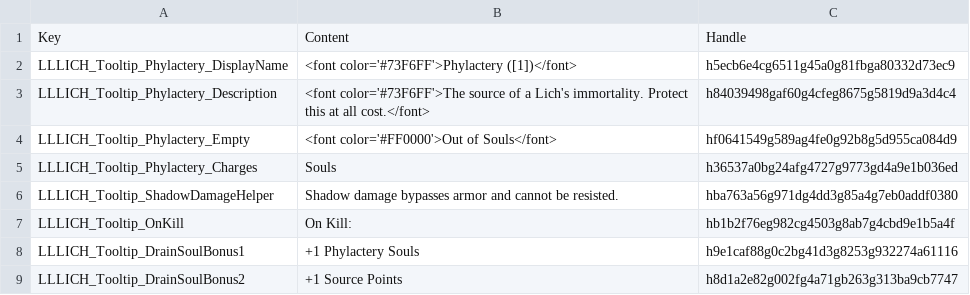
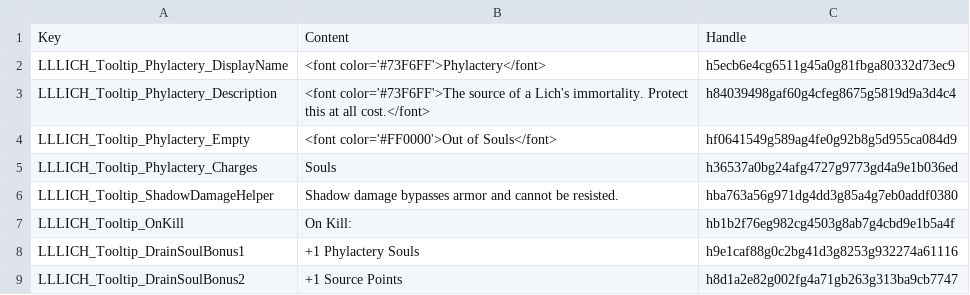
Before and after one commit to LaughingLeader-DOS2-Mods/Lichdom, a TSV file: LocalKeys/LLLICH_Tooltips.tsv, drawn as a sheet.

Commit message:
Swapped owner phylactery display so it replaces the rarity

```diff
--- a/LocalKeys/LLLICH_Tooltips.tsv
+++ b/LocalKeys/LLLICH_Tooltips.tsv
@@ -1,3 +1,3 @@
 Key	Content	Handle
-LLLICH_Tooltip_Phylactery_DisplayName	<font color='#73F6FF'>Phylactery ([1])</font>	h5ecb6e4cg6511g45a0g81fbga80332d73ec9
+LLLICH_Tooltip_Phylactery_DisplayName	<font color='#73F6FF'>Phylactery</font>	h5ecb6e4cg6511g45a0g81fbga80332d73ec9
 LLLICH_Tooltip_Phylactery_Description	<font color='#73F6FF'>The source of a Lich's immortality. Protect this at all cost.</font>	h84039498gaf60g4cfeg8675g5819d9a3d4c4
```
Also changed, not shown: 1 other file.
